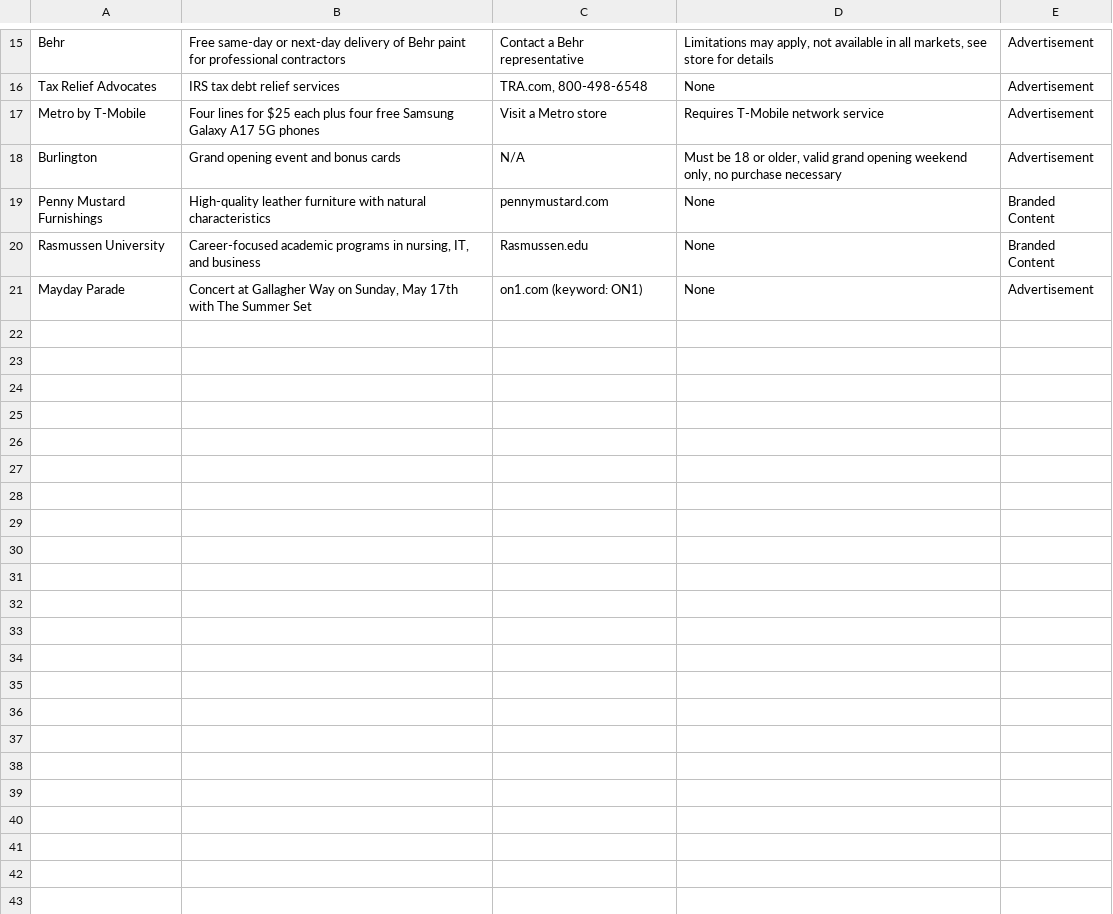
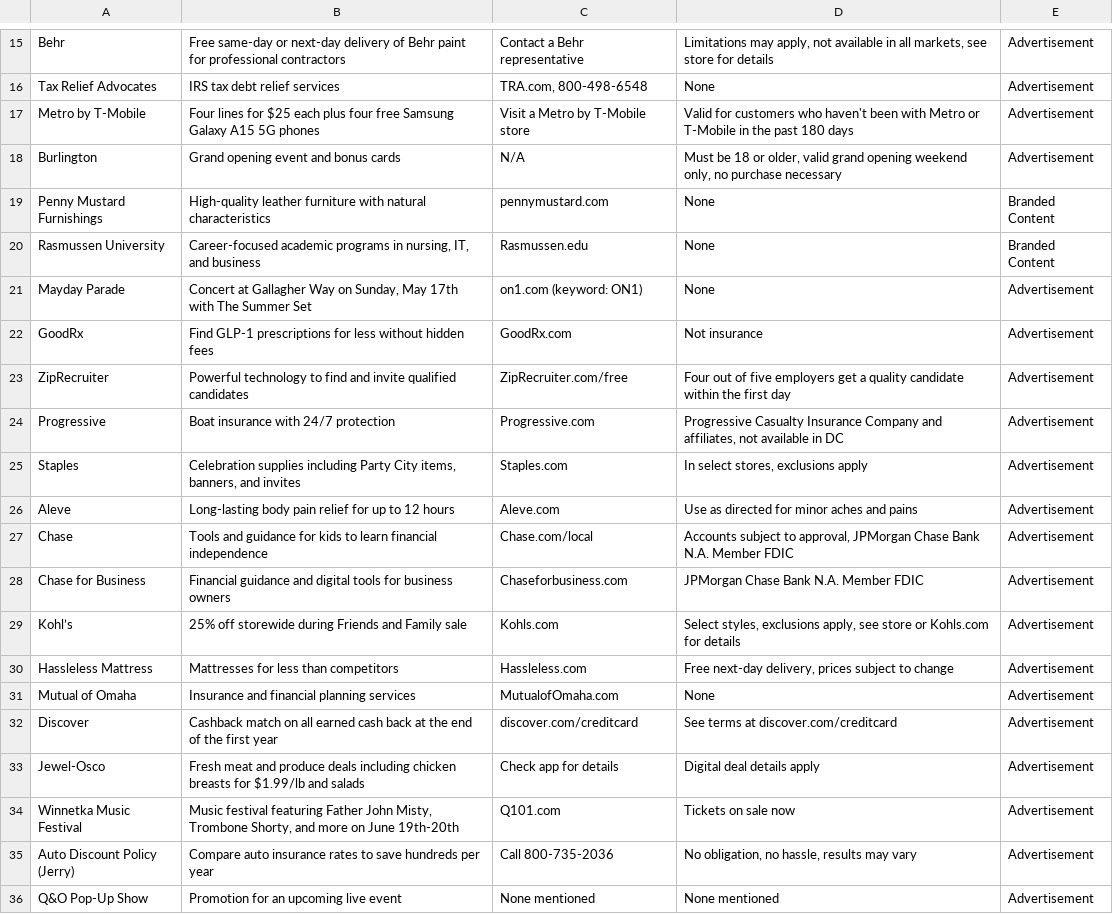
Before and after one commit to MATR-Technologies/ReplayAdsViewer, a CSV file: data.csv, drawn as a sheet; only a part is shown, gaps mark what is left out.

Commit message:
Auto-update CSV data

```diff
--- a/data.csv
+++ b/data.csv
@@ -16,3 +16,3 @@
 "Tax Relief Advocates","IRS tax debt relief services","TRA.com, 800-498-6548","None","Advertisement"
-"Metro by T-Mobile","Four lines for $25 each plus four free Samsung Galaxy A17 5G phones","Visit a Metro store","Requires T-Mobile network service","Advertisement"
+"Metro by T-Mobile","Four lines for $25 each plus four free Samsung Galaxy A15 5G phones","Visit a Metro by T-Mobile store","Valid for customers who haven't been with Metro or T-Mobile in the past 180 days","Advertisement"
 "Burlington","Grand opening event and bonus cards","N/A","Must be 18 or older, valid grand opening weekend only, no purchase necessary","Advertisement"
@@ -21 +21,16 @@
 "Mayday Parade","Concert at Gallagher Way on Sunday, May 17th with The Summer Set","on1.com (keyword: ON1)","None","Advertisement"
+"GoodRx","Find GLP-1 prescriptions for less without hidden fees","GoodRx.com","Not insurance","Advertisement"
+"ZipRecruiter","Powerful technology to find and invite qualified candidates","ZipRecruiter.com/free","Four out of five employers get a quality candidate within the first day","Advertisement"
+"Progressive","Boat insurance with 24/7 protection","Progressive.com","Progressive Casualty Insurance Company and affiliates, not available in DC","Advertisement"
+"Staples","Celebration supplies including Party City items, banners, and invites","Staples.com","In select stores, exclusions apply","Advertisement"
+"Aleve","Long-lasting body pain relief for up to 12 hours","Aleve.com","Use as directed for minor aches and pains","Advertisement"
+"Chase","Tools and guidance for kids to learn financial independence","Chase.com/local","Accounts subject to approval, JPMorgan Chase Bank N.A. Member FDIC","Advertisement"
+"Chase for Business","Financial guidance and digital tools for business owners","Chaseforbusiness.com","JPMorgan Chase Bank N.A. Member FDIC","Advertisement"
+"Kohl’s","25% off storewide during Friends and Family sale","Kohls.com","Select styles, exclusions apply, see store or Kohls.com for details","Advertisement"
+"Hassleless Mattress","Mattresses for less than competitors","Hassleless.com","Free next-day delivery, prices subject to change","Advertisement"
+"Mutual of Omaha","Insurance and financial planning services","MutualofOmaha.com","None","Advertisement"
+"Discover","Cashback match on all earned cash back at the end of the first year","discover.com/creditcard","See terms at discover.com/creditcard","Advertisement"
+"Jewel-Osco","Fresh meat and produce deals including chicken breasts for $1.99/lb and salads","Check app for details","Digital deal details apply","Advertisement"
+"Winnetka Music Festival","Music festival featuring Father John Misty, Trombone Shorty, and more on June 19th-20th","Q101.com","Tickets on sale now","Advertisement"
+"Auto Discount Policy (Jerry)","Compare auto insurance rates to save hundreds per year","Call 800-735-2036","No obligation, no hassle, results may vary","Advertisement"
+"Q&O Pop-Up Show","Promotion for an upcoming live event","None mentioned","None mentioned","Advertisement"
```
